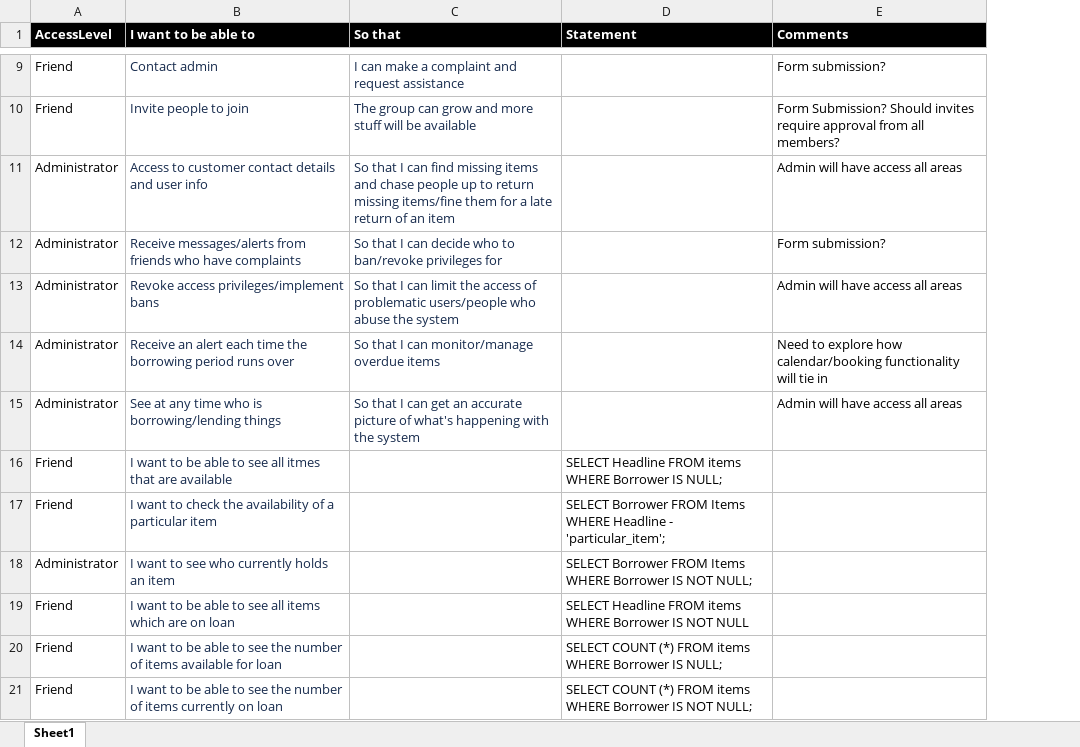
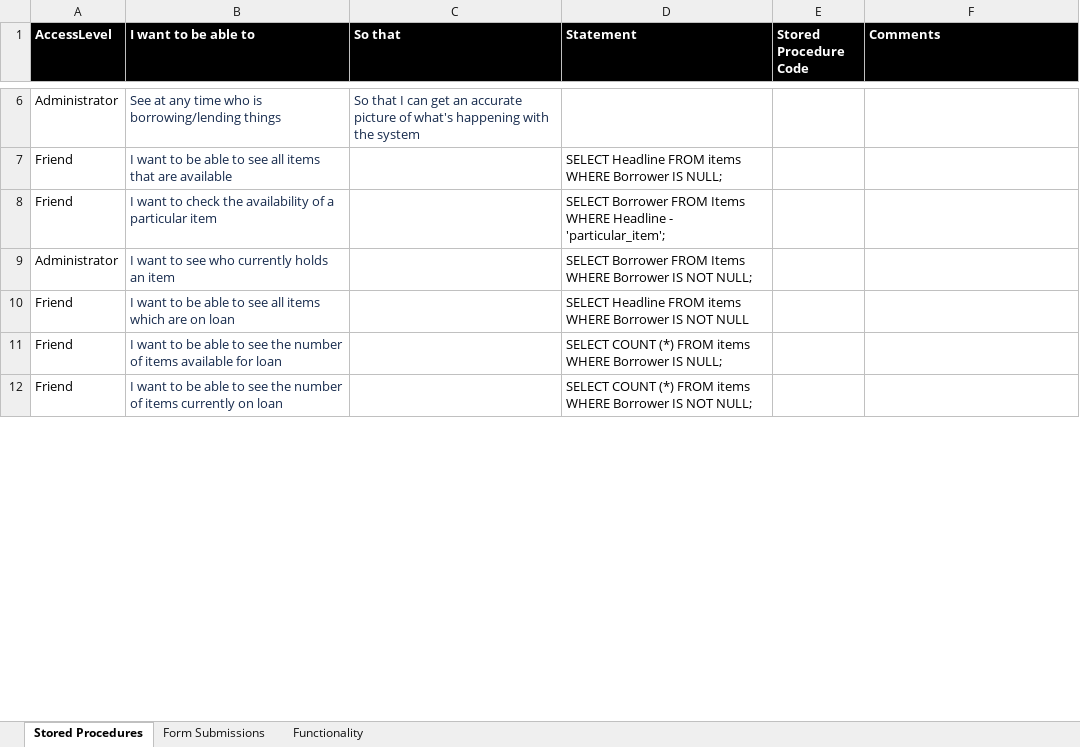
Before and after one commit to LACarlin/friendsLends, an Excel workbook: Resources/User Stories.xlsx, sheet Stored Procedures, drawn as a sheet; only a part is shown, gaps mark what is left out; values as stored, in another font and other column widths than the file's, no borders; table styles not drawn; removed rows and columns are numbered as before the commit, all else as after; the diff covers the shown part only; the diff names each change by its address in the sheet, - before the commit and + after, or states it on an @@ line.

Commit message:
no message

```diff
--- a/Resources/User Stories.xlsx (sheet Stored Procedures)
+++ b/Resources/User Stories.xlsx (sheet Stored Procedures)
-sheet tab: Sheet1
+sheet tab: Stored Procedures
+sheet tab: Form Submissions
+sheet tab: Functionality
+column E (Stored Procedure Code), empty
-row 9: Friend | Contact admin | I can make a complaint and request assistance |  | Form submission?
-row 10: Friend | Invite people to join | The group can grow and more stuff will be available |  | Form Submission? Should invites require approval from all members?
-row 11: Administrator | Access to customer contact details and user info | So that I can find missing items and chase people up to return missing items/fine them for a late return of an item |  | Admin will have access all areas
-row 12: Administrator | Receive messages/alerts from friends who have complaints | So that I can decide who to ban/revoke privileges for |  | Form submission?
-row 13: Administrator | Revoke access privileges/implement bans | So that I can limit the access of problematic users/people who abuse the system |  | Admin will have access all areas
-row 14: Administrator | Receive an alert each time the borrowing period runs over | So that I can monitor/manage overdue items |  | Need to explore how calendar/booking functionality will tie in
-F6 (Comments): Admin will have access all areas
+F6 (Comments): (empty)
-B7 (I want to be able to): …see all itmes that are…
+B7 (I want to be able to): …see all items that are…
```
Also changed, not shown: 5 added rows, 4 removed rows and 3 edited cells elsewhere in this sheet, 1 other file.
